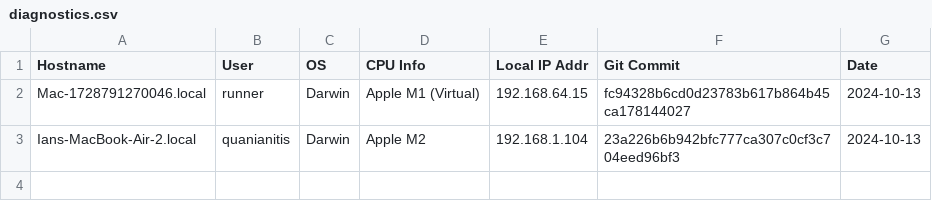
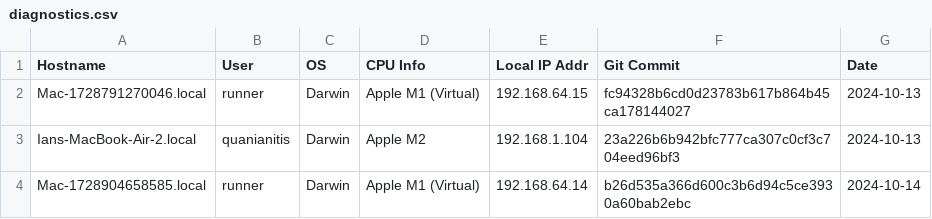
Before and after one commit to ian-cq/dotfiles, a CSV file: diagnostics.csv, drawn as a sheet; the diff names each change by its address in the sheet, - before the commit and + after, or states it on an @@ line.

Commit message:
2024-10-14 - New Host for quanianitis/dotfiles

```diff
--- a/diagnostics.csv
+++ b/diagnostics.csv
+row 4: Mac-1728904658585.local | runner | Darwin | Apple M1 (Virtual) | 192.168.64.14 | b26d535a366d600c3b6d94c5ce3930a60bab2ebc | 2024-10-14
```
